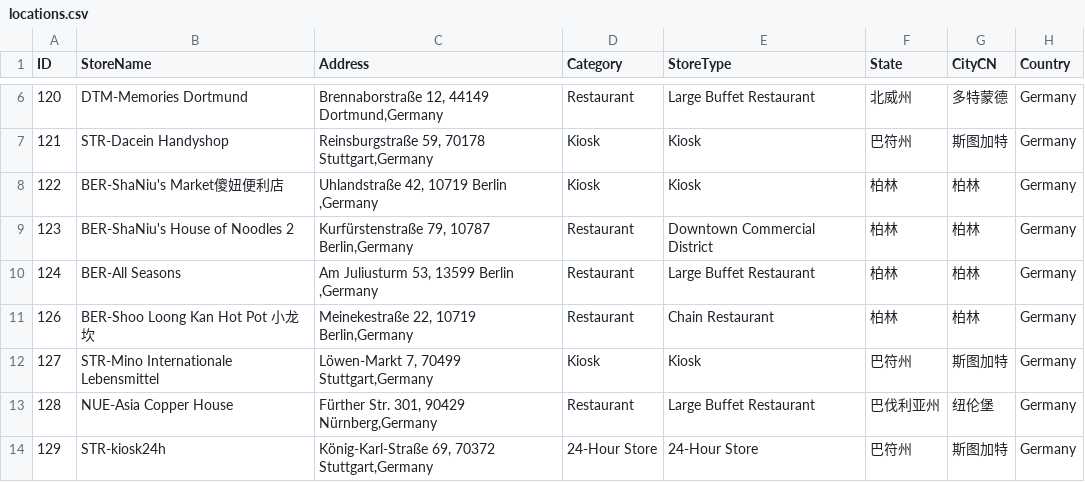
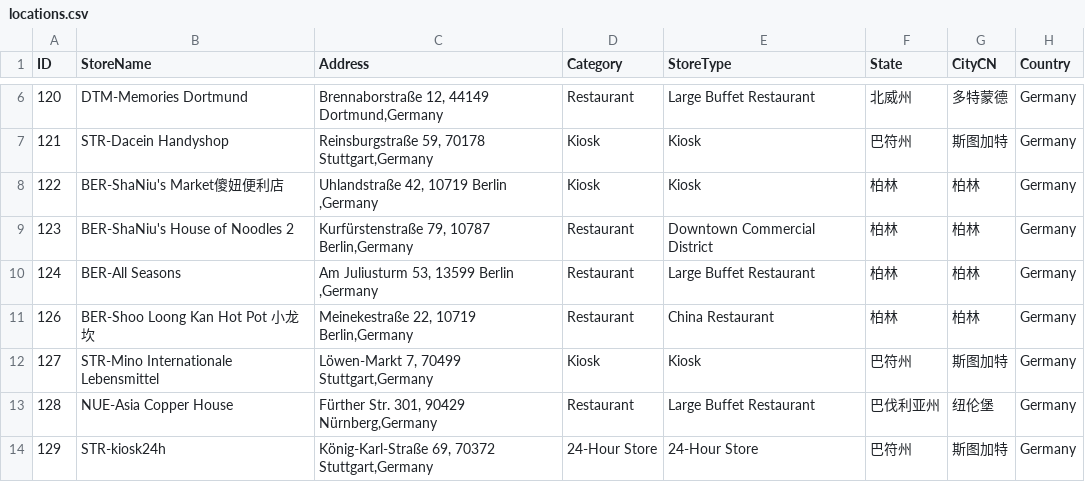
Before and after one commit to bds109/vplink-network-map, a CSV file: preview/data/locations.csv, drawn as a sheet; only a part is shown, gaps mark what is left out; the diff names each change by its address in the sheet, - before the commit and + after, or states it on an @@ line.

Commit message:
Update Preview map data from 20261007 workbook

```diff
--- a/preview/data/locations.csv
+++ b/preview/data/locations.csv
-E11 (StoreType): Chain Restaurant
+E11 (StoreType): China Restaurant
```
Also changed, not shown: 1 other file.
